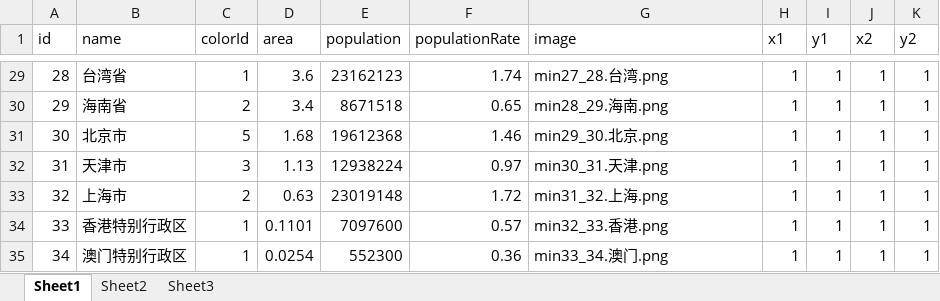
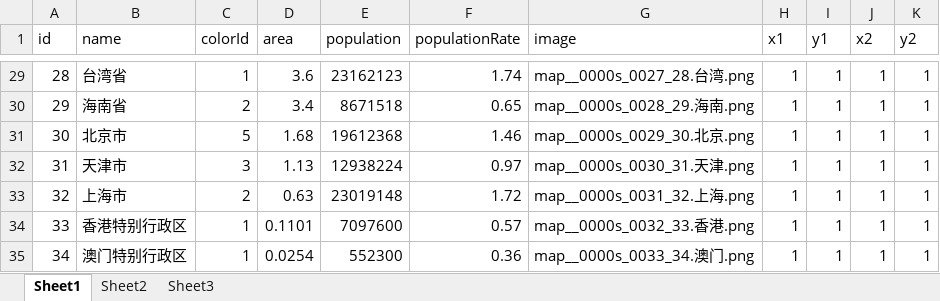
Before and after one commit to frogcherry/prefuse-china-map-info, an Excel workbook: data/china_map_data.xlsx, sheet Sheet1, drawn as a sheet; only a part is shown, gaps mark what is left out; values as stored, in another font and other column widths than the file's, no borders; the diff covers the shown part only; the diff names each change by its address in the sheet, - before the commit and + after, or states it on an @@ line.

```diff
--- a/data/china_map_data.xlsx (sheet Sheet1)
+++ b/data/china_map_data.xlsx (sheet Sheet1)
-G29 (image): min27_28.台湾.png
+G29 (image): map__0000s_0027_28.台湾.png
-G30 (image): min28_29.海南.png
+G30 (image): map__0000s_0028_29.海南.png
-G31 (image): min29_30.北京.png
+G31 (image): map__0000s_0029_30.北京.png
-G32 (image): min30_31.天津.png
+G32 (image): map__0000s_0030_31.天津.png
-G33 (image): min31_32.上海.png
+G33 (image): map__0000s_0031_32.上海.png
-G34 (image): min32_33.香港.png
+G34 (image): map__0000s_0032_33.香港.png
-G35 (image): min33_34.澳门.png
+G35 (image): map__0000s_0033_34.澳门.png
```
Also changed, not shown: 27 edited cells elsewhere in this sheet, 1 other file.
